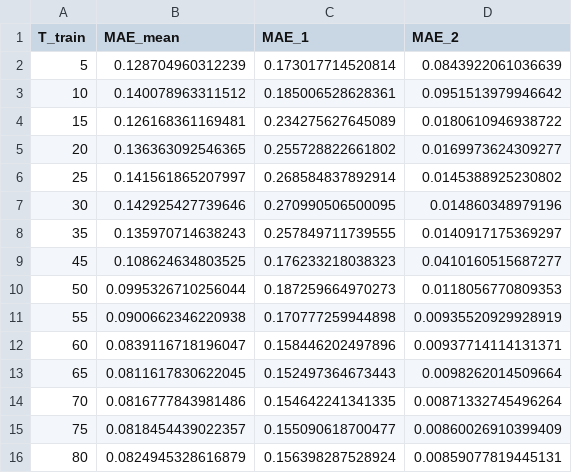
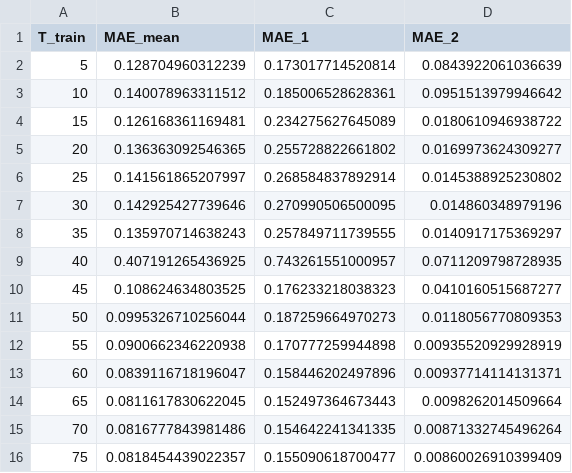
Before and after one commit to jmurraylouw/Thesis, a CSV file: system_id/csv/MAE_vs_Ntrain_SITL_x_vel_noise_m1_0.2_l1_m2_0.1_l2_0.3.csv_havok_angle.csv, drawn as a sheet; only a part is shown; the shorter side is filled out with more unchanged rows; the diff names each change by its address in the sheet, - before the commit and + after, or states it on an @@ line.

```diff
--- a/system_id/csv/MAE_vs_Ntrain_SITL_x_vel_noise_m1_0.2_l1_m2_0.1_l2_0.3.csv_havok_angle.csv
+++ b/system_id/csv/MAE_vs_Ntrain_SITL_x_vel_noise_m1_0.2_l1_m2_0.1_l2_0.3.csv_havok_angle.csv
+row 9: 40 | 0.407191265436925 | 0.743261551000957 | 0.0711209798728935
```
Also changed, not shown: 29 other files.
